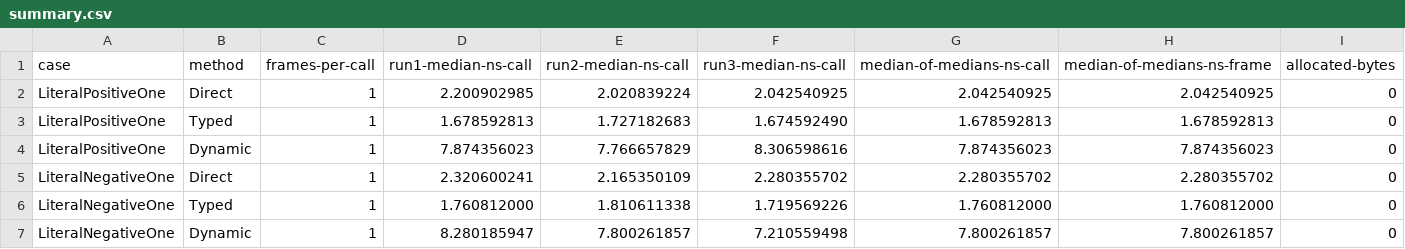
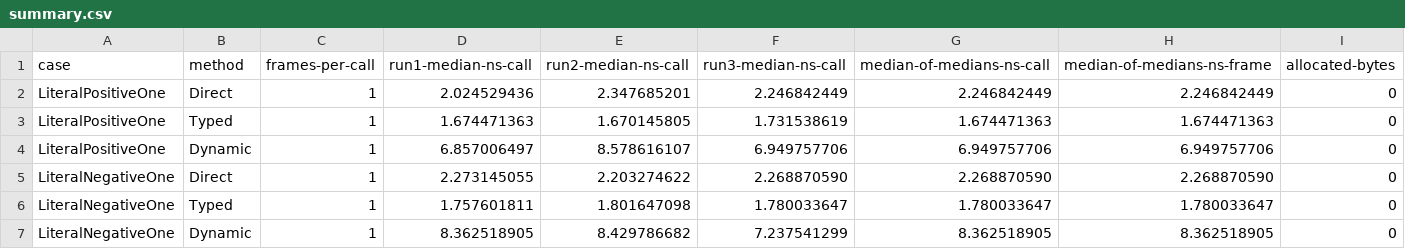
Before and after one commit to IAFahim/tl, a CSV file: benchmarks/Alpha/results/signed-seek/summary.csv, drawn as a sheet; only a part is shown; the diff covers the shown part only.

Commit message:
bench: refresh signed seek integration proof

```diff
--- a/benchmarks/Alpha/results/signed-seek/summary.csv
+++ b/benchmarks/Alpha/results/signed-seek/summary.csv
@@ -1,7 +1,7 @@
 case,method,frames-per-call,run1-median-ns-call,run2-median-ns-call,run3-median-ns-call,median-of-medians-ns-call,median-of-medians-ns-frame,allocated-bytes
-LiteralPositiveOne,Direct,1,2.200902985,2.020839224,2.042540925,2.042540925,2.042540925,0
-LiteralPositiveOne,Typed,1,1.678592813,1.727182683,1.674592490,1.678592813,1.678592813,0
-LiteralPositiveOne,Dynamic,1,7.874356023,7.766657829,8.306598616,7.874356023,7.874356023,0
-LiteralNegativeOne,Direct,1,2.320600241,2.165350109,2.280355702,2.280355702,2.280355702,0
-LiteralNegativeOne,Typed,1,1.760812000,1.810611338,1.719569226,1.760812000,1.760812000,0
-LiteralNegativeOne,Dynamic,1,8.280185947,7.800261857,7.210559498,7.800261857,7.800261857,0
+LiteralPositiveOne,Direct,1,2.024529436,2.347685201,2.246842449,2.246842449,2.246842449,0
+LiteralPositiveOne,Typed,1,1.674471363,1.670145805,1.731538619,1.674471363,1.674471363,0
+LiteralPositiveOne,Dynamic,1,6.857006497,8.578616107,6.949757706,6.949757706,6.949757706,0
+LiteralNegativeOne,Direct,1,2.273145055,2.203274622,2.268870590,2.268870590,2.268870590,0
+LiteralNegativeOne,Typed,1,1.757601811,1.801647098,1.780033647,1.780033647,1.780033647,0
+LiteralNegativeOne,Dynamic,1,8.362518905,8.429786682,7.237541299,8.362518905,8.362518905,0
```
Also changed, not shown: 165 edited cells elsewhere in this file, benchmarks/Alpha/results/signed-seek/pmu.csv, 24 other files.
